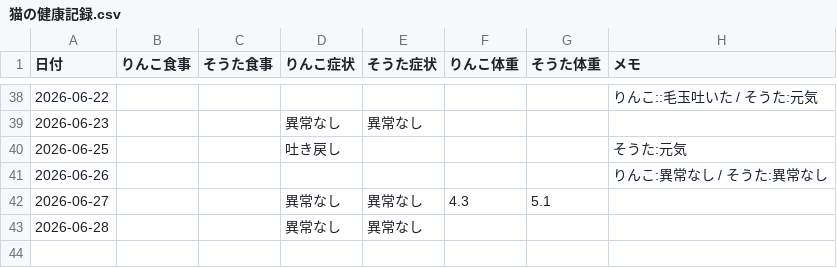
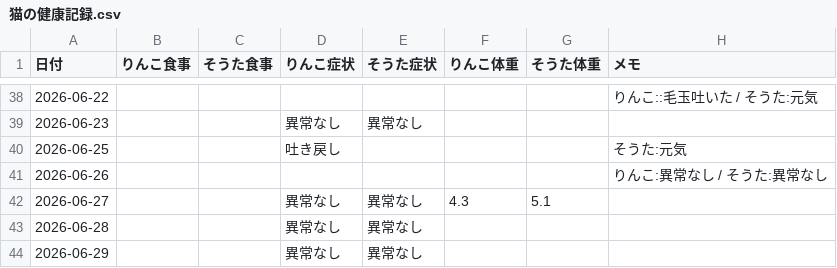
Before and after one commit to zeph94zeph/health-weather-cats, a CSV file: 猫の健康記録.csv, drawn as a sheet; only a part is shown, gaps mark what is left out.

Commit message:
🐱 2026-06-29 2匹とも異常なし

```diff
--- a/猫の健康記録.csv
+++ b/猫の健康記録.csv
@@ -43 +43,2 @@
 2026-06-28,,,異常なし,異常なし,,,
+2026-06-29,,,異常なし,異常なし,,,
```
